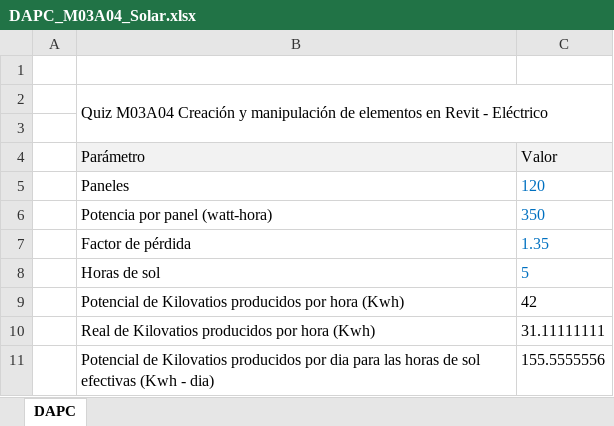
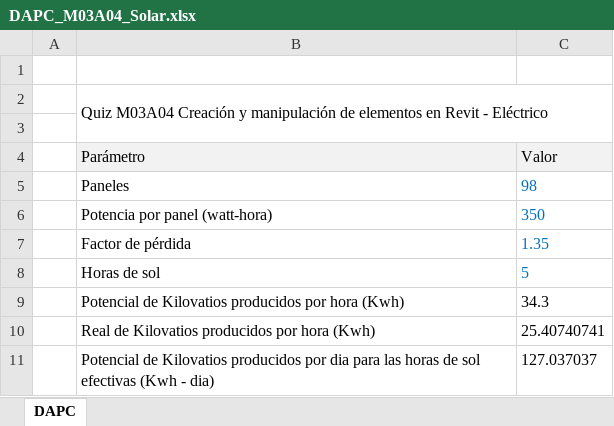
Before and after one commit to rcfdtools/R.DAPC, an Excel workbook: file/table/DAPC_M03A04_Solar.xlsx, sheet DAPC, drawn as a sheet; values as stored, in another font and other column widths than the file's, no borders; the diff names each change by its address in the sheet, - before the commit and + after, or states it on an @@ line.

```diff
--- a/file/table/DAPC_M03A04_Solar.xlsx (sheet DAPC)
+++ b/file/table/DAPC_M03A04_Solar.xlsx (sheet DAPC)
-C5 (Valor): 120
+C5 (Valor): 98
-C9 (Valor): 42
+C9 (Valor): 34.3
-C10 (Valor): 31.11111111
+C10 (Valor): 25.40740741
-C11 (Valor): 155.5555556
+C11 (Valor): 127.037037
```
Also changed, not shown: file/table/DAPC_WindSpeedDirectionSample.xlsx.
